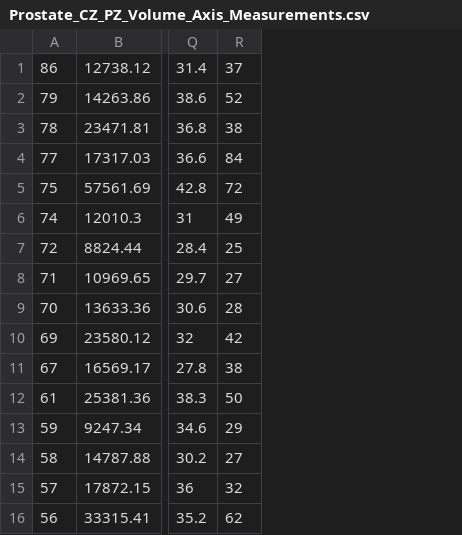
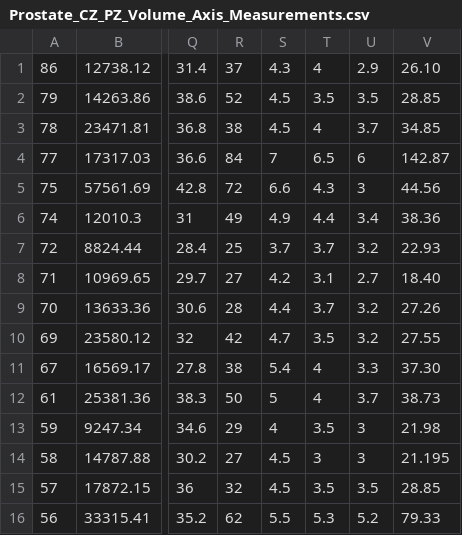
Before and after one commit to erichilarysmithsr/mr_arfi_prostate_anatomy, a CSV file: data/Prostate_CZ_PZ_Volume_Axis_Measurements.csv, drawn as a sheet; only a part is shown, gaps mark what is left out; the diff names each change by its address in the sheet, - before the commit and + after, or states it on an @@ line.

Commit message:
added tri-axial measurements and ellipsoidal volume estimate for path prostates

```diff
--- a/data/Prostate_CZ_PZ_Volume_Axis_Measurements.csv
+++ b/data/Prostate_CZ_PZ_Volume_Axis_Measurements.csv
+column S, rows 1-16: 4.3 | 4.5 | 4.5 | 7 | 6.6 | 4.9 | 3.7 | 4.2 | 4.4 | 4.7 | 5.4 | 5 | 4 | 4.5 | 4.5 | 5.5
+column T, rows 1-16: 4 | 3.5 | 4 | 6.5 | 4.3 | 4.4 | 3.7 | 3.1 | 3.7 | 3.5 | 4 | 4 | 3.5 | 3 | 3.5 | 5.3
+column U, rows 1-16: 2.9 | 3.5 | 3.7 | 6 | 3 | 3.4 | 3.2 | 2.7 | 3.2 | 3.2 | 3.3 | 3.7 | 3 | 3 | 3.5 | 5.2
+column V, rows 1-16: 26.10 | 28.85 | 34.85 | 142.87 | 44.56 | 38.36 | 22.93 | 18.40 | 27.26 | 27.55 | 37.30 | 38.73 | 21.98 | 21.195 | 28.85 | 79.33
```
